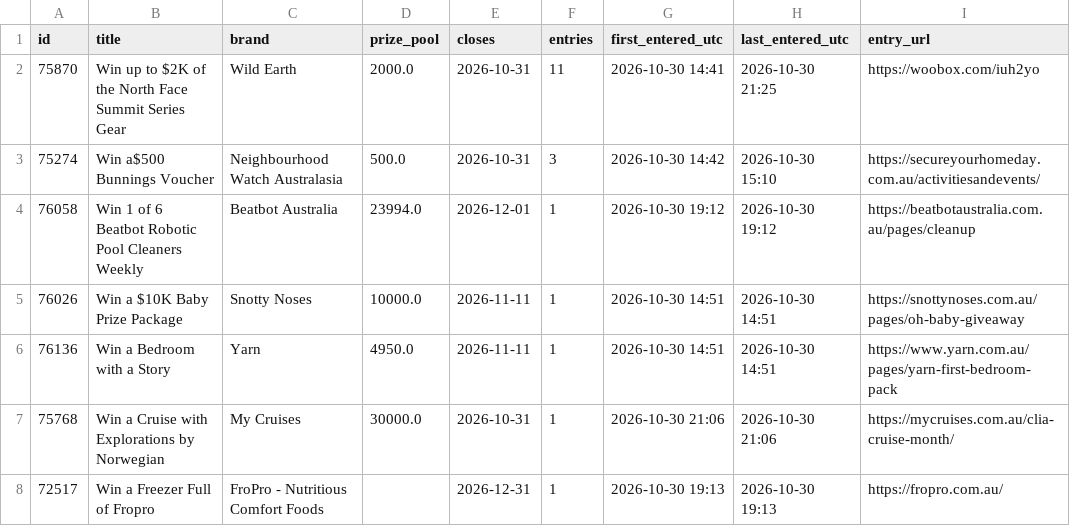
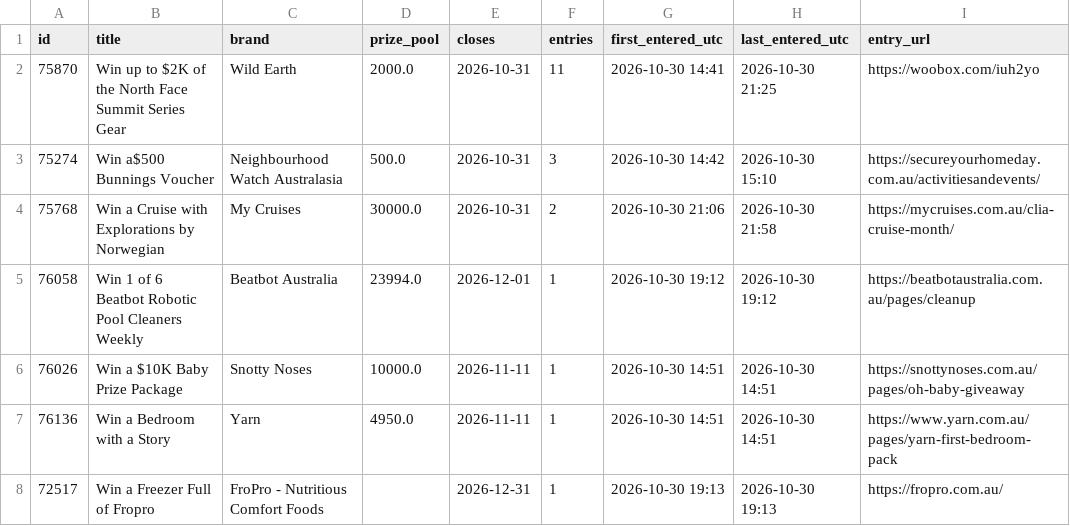
Before and after one commit to JesseAllomes/Lotto-project, a CSV file: data/entries/register.csv, drawn as a sheet.

```diff
--- a/data/entries/register.csv
+++ b/data/entries/register.csv
@@ -3,2 +3,3 @@ id,title,brand,prize_pool,closes,entries,first_entered_utc,last_entered_utc,entr
 75274,Win a$500 Bunnings Voucher,Neighbourhood Watch Australasia,500.0,2026-10-31,3,2026-10-30 14:42,2026-10-30 15:10,https://secureyourhomeday.com.au/activitiesandevents/
+75768,Win a Cruise with Explorations by Norwegian,My Cruises,30000.0,2026-10-31,2,2026-10-30 21:06,2026-10-30 21:58,https://mycruises.com.au/clia-cruise-month/
 76058,Win 1 of 6 Beatbot Robotic Pool Cleaners Weekly,Beatbot Australia,23994.0,2026-12-01,1,2026-10-30 19:12,2026-10-30 19:12,https://beatbotaustralia.com.au/pages/cleanup
@@ -6,3 +7,2 @@ id,title,brand,prize_pool,closes,entries,first_entered_utc,last_entered_utc,entr
 76136,Win a Bedroom with a Story,Yarn,4950.0,2026-11-11,1,2026-10-30 14:51,2026-10-30 14:51,https://www.yarn.com.au/pages/yarn-first-bedroom-pack
-75768,Win a Cruise with Explorations by Norwegian,My Cruises,30000.0,2026-10-31,1,2026-10-30 21:06,2026-10-30 21:06,https://mycruises.com.au/clia-cruise-month/
 72517,Win a Freezer Full of Fropro,FroPro - Nutritious Comfort Foods,,2026-12-31,1,2026-10-30 19:13,2026-10-30 19:13,https://fropro.com.au/
```
Also changed, not shown: data/entries/queue.csv, 2 other files.
